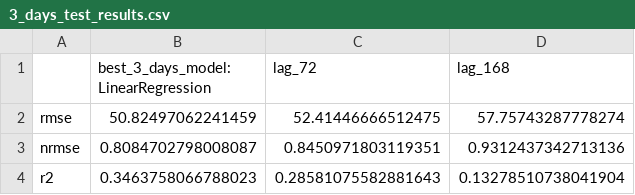
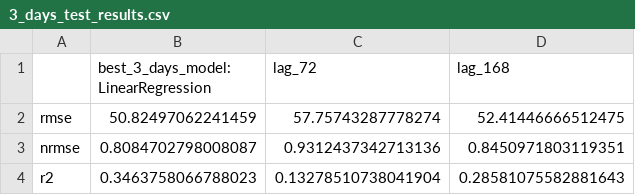
Before and after one commit to brett-k5/predicting-next-hour-taxis, a CSV file: 3_days_test_results.csv, drawn as a sheet.

Commit message:
finished results and analysis notebook

```diff
--- a/3_days_test_results.csv
+++ b/3_days_test_results.csv
@@ -1,4 +1,4 @@
 ,best_3_days_model: LinearRegression,lag_72,lag_168
-rmse,50.82497062241459,52.41446666512475,57.75743287778274
-nrmse,0.8084702798008087,0.8450971803119351,0.9312437342713136
-r2,0.3463758066788023,0.28581075582881643,0.13278510738041904
+rmse,50.82497062241459,57.75743287778274,52.41446666512475
+nrmse,0.8084702798008087,0.9312437342713136,0.8450971803119351
+r2,0.3463758066788023,0.13278510738041904,0.28581075582881643
```
Also changed, not shown: hour_test_results.csv, 5 other files.
